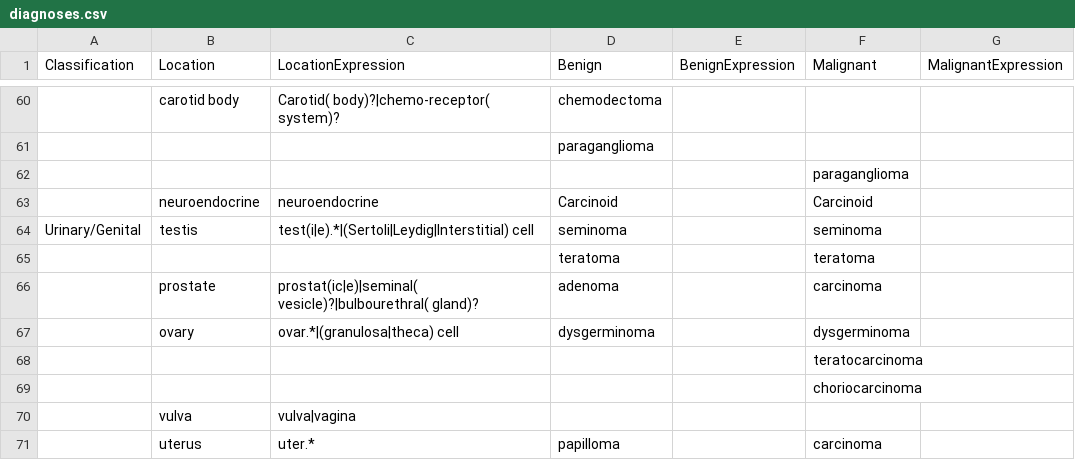
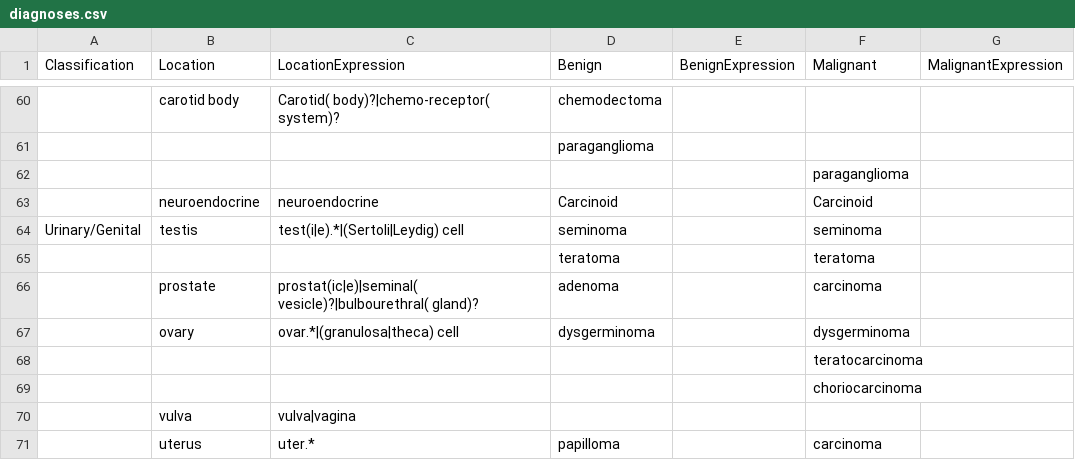
Before and after one commit to icwells/compOncDB, a CSV file: utils/diagnoses.csv, drawn as a sheet; only a part is shown, gaps mark what is left out; the diff names each change by its address in the sheet, - before the commit and + after, or states it on an @@ line.

Commit message:
Updated cancer rate results for black box tests

```diff
--- a/utils/diagnoses.csv
+++ b/utils/diagnoses.csv
-C64 (LocationExpression): test(i|e).*|(Sertoli|Leydig|Interstitial) cell
+C64 (LocationExpression): test(i|e).*|(Sertoli|Leydig) cell
```
Also changed, not shown: 1 other file.
